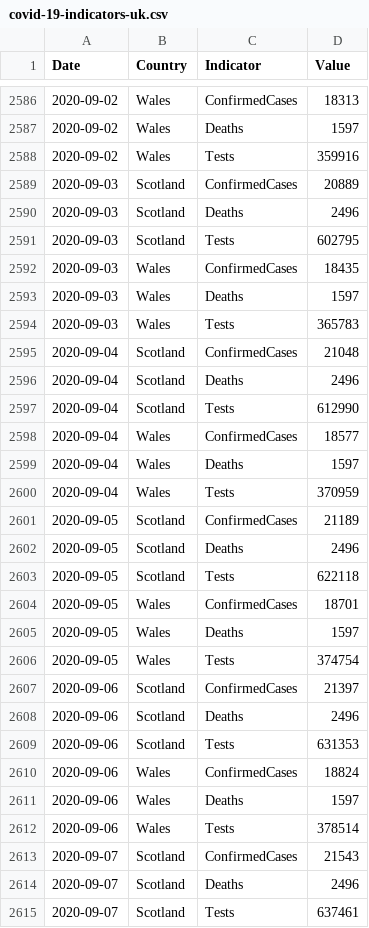
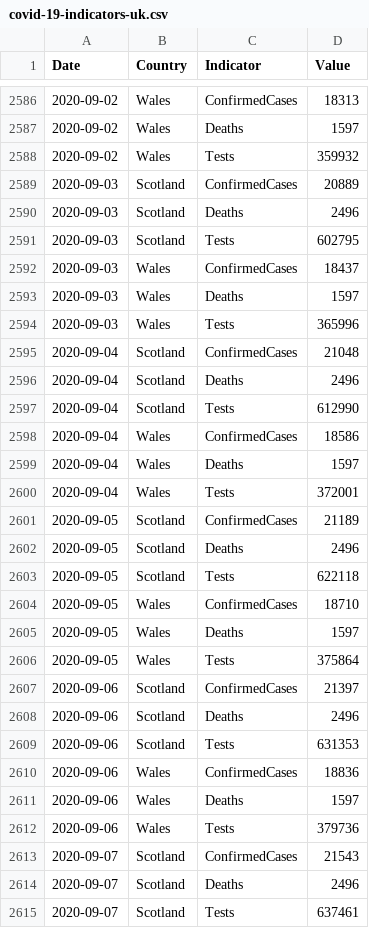
Before and after one commit to geeogi/covid-19-uk-data, a CSV file: data/covid-19-indicators-uk.csv, drawn as a sheet; only a part is shown, gaps mark what is left out; the diff covers the shown part only.

```diff
--- a/data/covid-19-indicators-uk.csv
+++ b/data/covid-19-indicators-uk.csv
@@ -2587,3 +2587,3 @@ Date,Country,Indicator,Value
 2020-09-02,Wales,Deaths,1597
-2020-09-02,Wales,Tests,359916
+2020-09-02,Wales,Tests,359932
 2020-09-03,Scotland,ConfirmedCases,20889
@@ -2591,5 +2591,5 @@ Date,Country,Indicator,Value
 2020-09-03,Scotland,Tests,602795
-2020-09-03,Wales,ConfirmedCases,18435
+2020-09-03,Wales,ConfirmedCases,18437
 2020-09-03,Wales,Deaths,1597
-2020-09-03,Wales,Tests,365783
+2020-09-03,Wales,Tests,365996
 2020-09-04,Scotland,ConfirmedCases,21048
@@ -2597,5 +2597,5 @@ Date,Country,Indicator,Value
 2020-09-04,Scotland,Tests,612990
-2020-09-04,Wales,ConfirmedCases,18577
+2020-09-04,Wales,ConfirmedCases,18586
 2020-09-04,Wales,Deaths,1597
-2020-09-04,Wales,Tests,370959
+2020-09-04,Wales,Tests,372001
 2020-09-05,Scotland,ConfirmedCases,21189
@@ -2603,5 +2603,5 @@ Date,Country,Indicator,Value
 2020-09-05,Scotland,Tests,622118
-2020-09-05,Wales,ConfirmedCases,18701
+2020-09-05,Wales,ConfirmedCases,18710
 2020-09-05,Wales,Deaths,1597
-2020-09-05,Wales,Tests,374754
+2020-09-05,Wales,Tests,375864
 2020-09-06,Scotland,ConfirmedCases,21397
@@ -2609,5 +2609,5 @@ Date,Country,Indicator,Value
 2020-09-06,Scotland,Tests,631353
-2020-09-06,Wales,ConfirmedCases,18824
+2020-09-06,Wales,ConfirmedCases,18836
 2020-09-06,Wales,Deaths,1597
-2020-09-06,Wales,Tests,378514
+2020-09-06,Wales,Tests,379736
 2020-09-07,Scotland,ConfirmedCases,21543
```
Also changed, not shown: 3 added rows and 35 edited cells elsewhere in this file, data/covid-19-totals-wales.csv, 2 other files.
